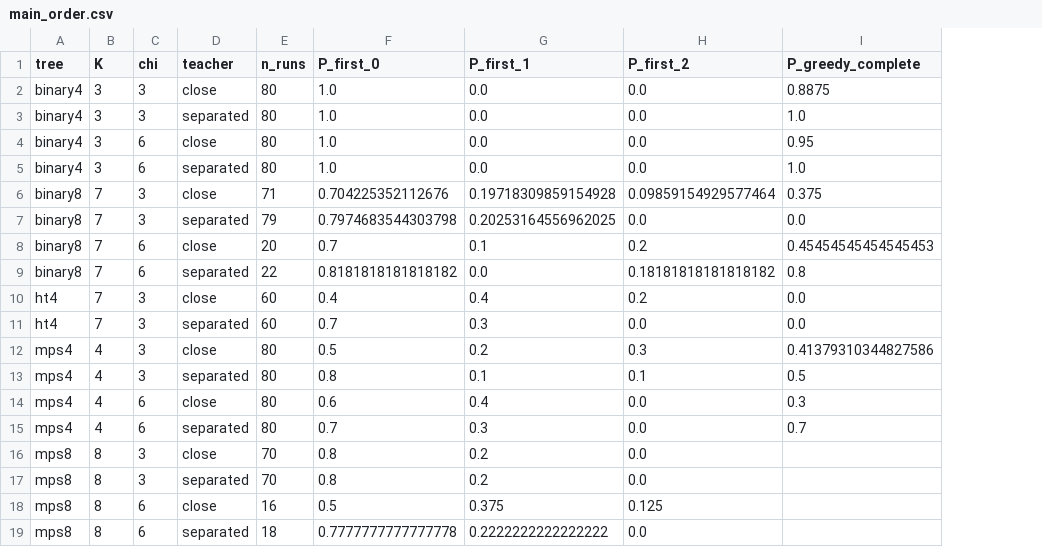
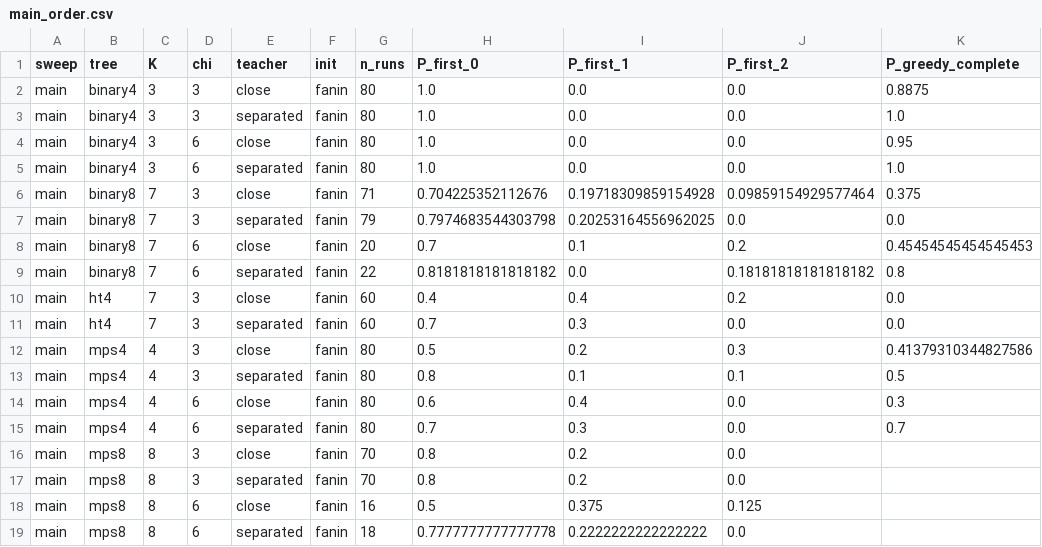
Before and after one commit to seamus-fallows/TTN-regimes, a CSV file: experiments/s2s_core/results/main_order.csv, drawn as a sheet; only a part is shown; the diff names each change by its address in the sheet, - before the commit and + after, or states it on an @@ line.

```diff
--- a/experiments/s2s_core/results/main_order.csv
+++ b/experiments/s2s_core/results/main_order.csv
+column A (sweep), rows 2-19: all main
+column F (init), rows 2-19: all fanin
```
Also changed, not shown: experiments/s2s_core/results/main_exponents.csv, experiments/s2s_core/results/main_gap_fits.csv, 14 other files.
